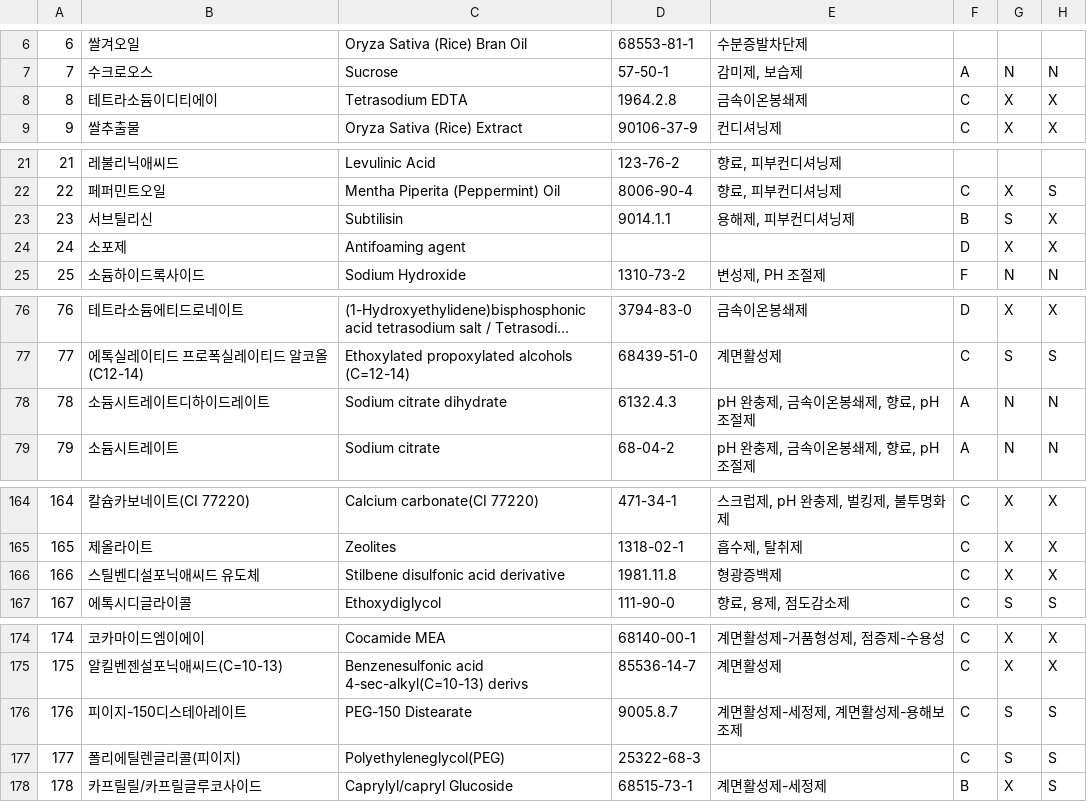
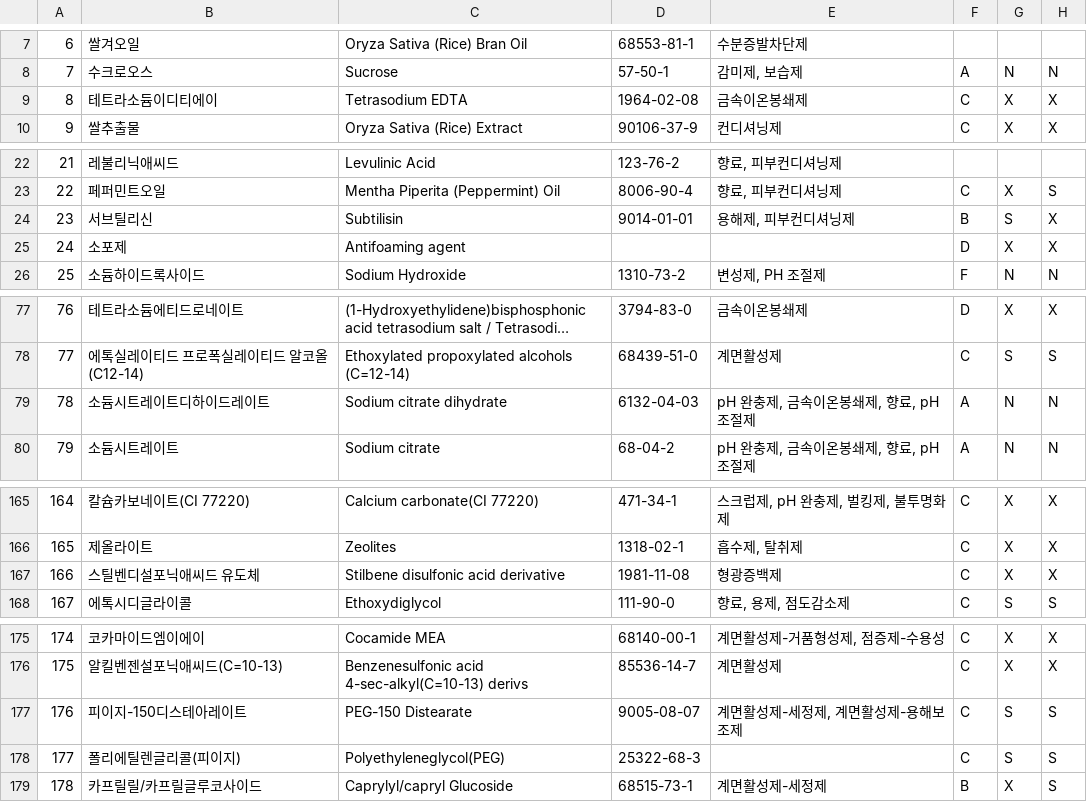
Before and after one commit to ljwh1231/Infogreen-Momguide-backend, a CSV file: migration/data/living_components.csv, drawn as a sheet; only a part is shown, gaps mark what is left out; long unchanged cells end in …; addresses are those after the commit; the diff covers the shown part only; the diff names each change by its address in the sheet, - before the commit and + after, or states it on an @@ line.

```diff
--- a/migration/data/living_components.csv
+++ b/migration/data/living_components.csv
-D9: 1964.2.8
+D9: 1964-02-08
-D24: 9014.1.1
+D24: 9014-01-01
-D79: 6132.4.3
+D79: 6132-04-03
-D167: 1981.11.8
+D167: 1981-11-08
-D177: 9005.8.7
+D177: 9005-08-07
```
Also changed, not shown: 1 added row and 30 edited cells elsewhere in this file, 5 other files.
